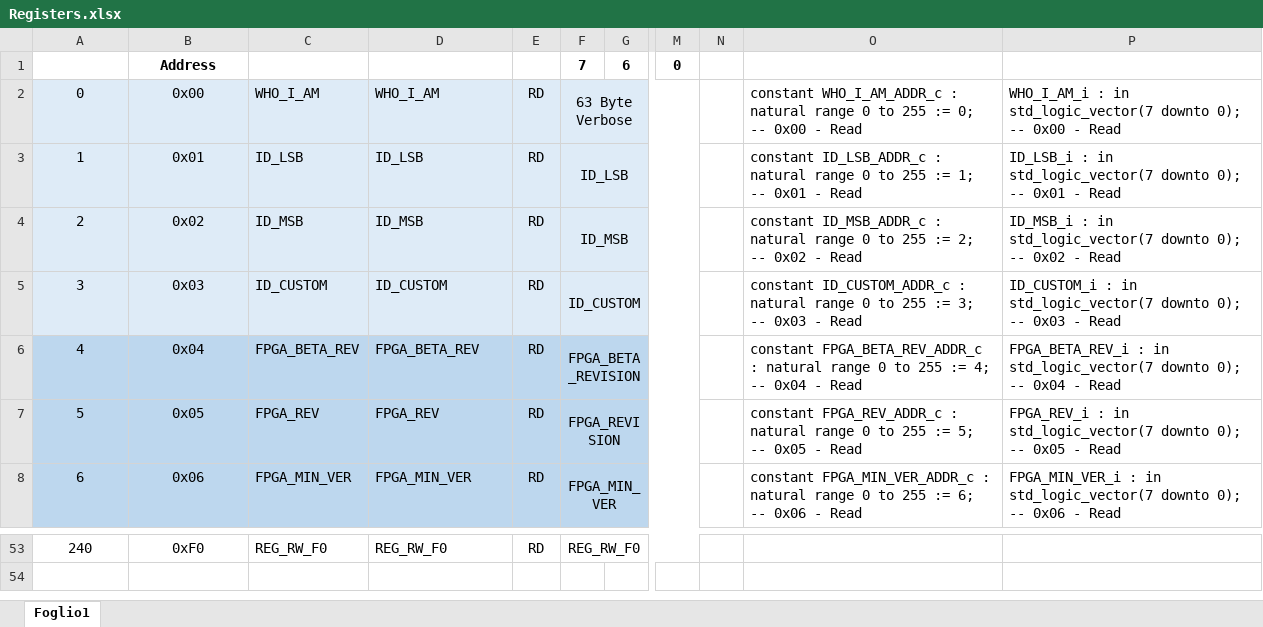
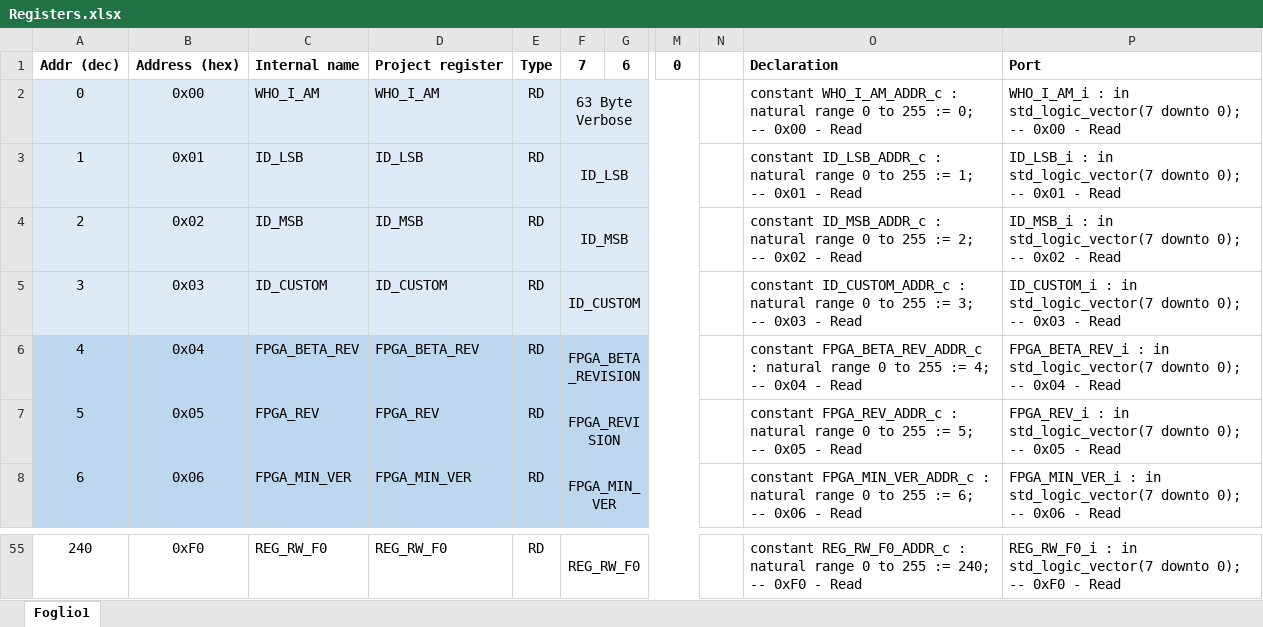
Before and after one commit to maurizio-casti/project-utilities, an Excel workbook: Registers.xlsx, sheet Foglio1, drawn as a sheet; only a part is shown, gaps mark what is left out; values as stored, in another font and other column widths than the file's, no borders; addresses are those after the commit; the diff covers the shown part only; the diff names each change by its address in the sheet, - before the commit and + after, or states it on an @@ line.

Commit message:
Adds gitignore and updates REgister.xlxs

```diff
--- a/Registers.xlsx (sheet Foglio1)
+++ b/Registers.xlsx (sheet Foglio1)
-A1: (empty)
+A1: Addr (dec)
-B1: Address
+B1: Address (hex)
-C1: (empty)
+C1: Internal name
-D1: (empty)
+D1: Project register
-E1: (empty)
+E1: Type
-O1: (empty)
+O1: Declaration
-P1: (empty)
+P1: Port
-O55: (empty)
+O55: constant REG_RW_F0_ADDR_c : natural range 0 to 255 := 240; -- 0xF0 - Read
-P55: (empty)
+P55: REG_RW_F0_i : in std_logic_vector(7 downto 0); -- 0xF0 - Read
```
Also changed, not shown: 13 added rows, 11 removed rows, 4 edited cells and merged cells elsewhere in this sheet, formulas that keep their value, 1 other file.
